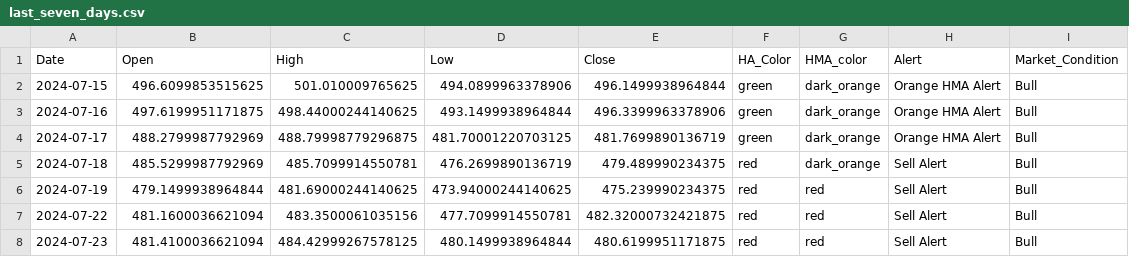
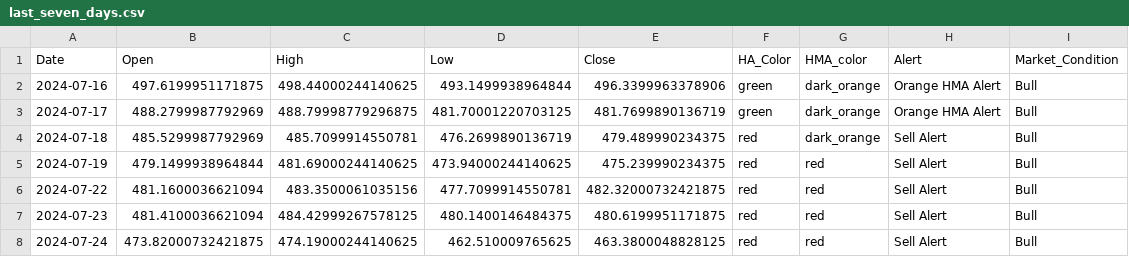
Before and after one commit to rbnyng/trend_alert_HA, a CSV file: last_seven_days.csv, drawn as a sheet.

```diff
--- a/last_seven_days.csv
+++ b/last_seven_days.csv
@@ -1,3 +1,2 @@
 Date,Open,High,Low,Close,HA_Color,HMA_color,Alert,Market_Condition
-2024-07-15,496.6099853515625,501.010009765625,494.0899963378906,496.1499938964844,green,dark_orange,Orange HMA Alert,Bull
 2024-07-16,497.6199951171875,498.44000244140625,493.1499938964844,496.3399963378906,green,dark_orange,Orange HMA Alert,Bull
@@ -7,2 +6,3 @@ Date,Open,High,Low,Close,HA_Color,HMA_color,Alert,Market_Condition
 2024-07-22,481.1600036621094,483.3500061035156,477.7099914550781,482.32000732421875,red,red,Sell Alert,Bull
-2024-07-23,481.4100036621094,484.42999267578125,480.1499938964844,480.6199951171875,red,red,Sell Alert,Bull
+2024-07-23,481.4100036621094,484.42999267578125,480.1400146484375,480.6199951171875,red,red,Sell Alert,Bull
+2024-07-24,473.82000732421875,474.19000244140625,462.510009765625,463.3800048828125,red,red,Sell Alert,Bull
```
